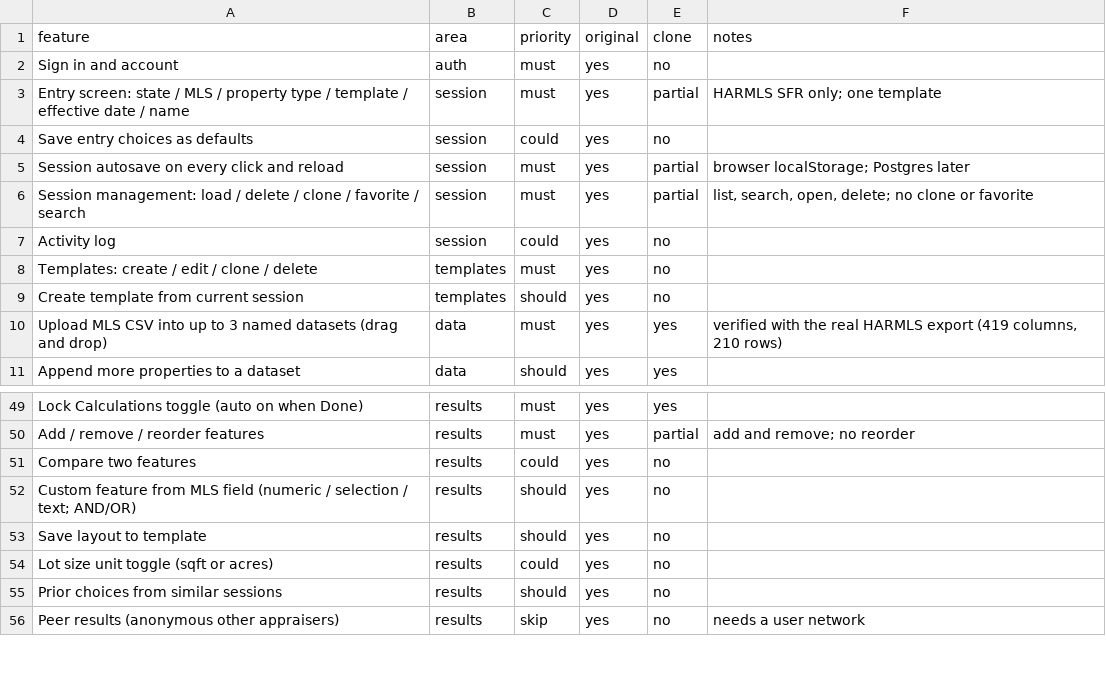
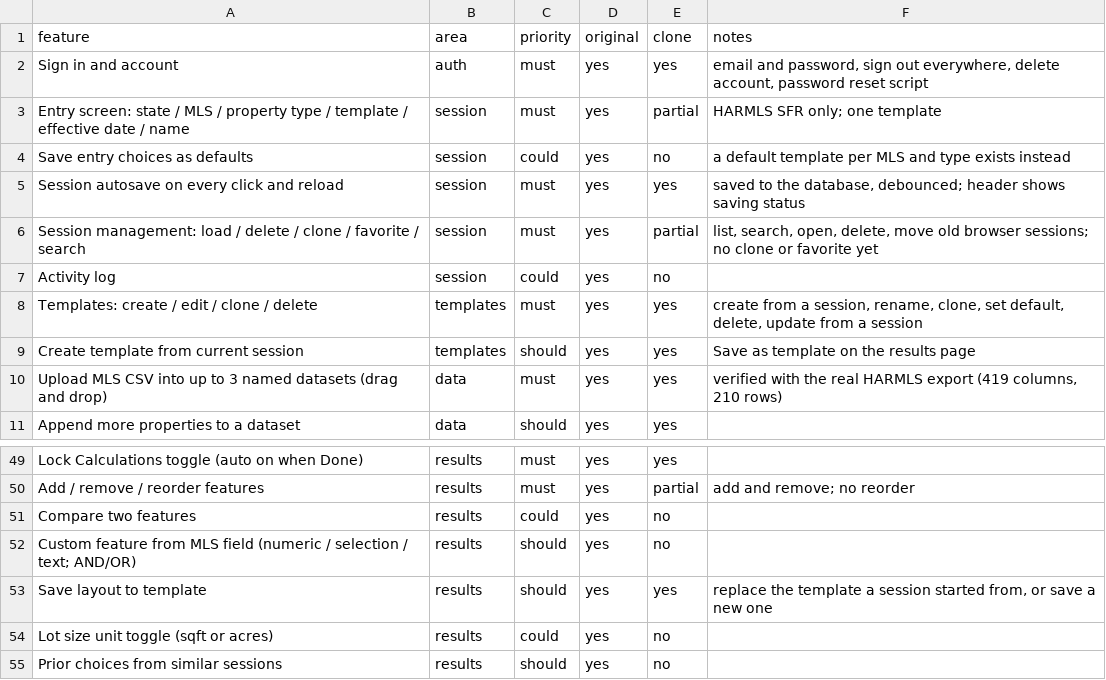
Before and after one commit to rgonzalez063/CLONEAPPGONZA, a CSV file: replica/features.csv, drawn as a sheet; only a part is shown, gaps mark what is left out; the shorter side is filled out with more unchanged rows.

```diff
--- a/replica/features.csv
+++ b/replica/features.csv
@@ -1,10 +1,10 @@
 feature,area,priority,original,clone,notes
-Sign in and account,auth,must,yes,no,
+Sign in and account,auth,must,yes,yes,"email and password, sign out everywhere, delete account, password reset script"
 Entry screen: state / MLS / property type / template / effective date / name,session,must,yes,partial,HARMLS SFR only; one template
-Save entry choices as defaults,session,could,yes,no,
-Session autosave on every click and reload,session,must,yes,partial,browser localStorage; Postgres later
-Session management: load / delete / clone / favorite / search,session,must,yes,partial,"list, search, open, delete; no clone or favorite"
+Save entry choices as defaults,session,could,yes,no,a default template per MLS and type exists instead
+Session autosave on every click and reload,session,must,yes,yes,"saved to the database, debounced; header shows saving status"
+Session management: load / delete / clone / favorite / search,session,must,yes,partial,"list, search, open, delete, move old browser sessions; no clone or favorite yet"
 Activity log,session,could,yes,no,
-Templates: create / edit / clone / delete,templates,must,yes,no,
-Create template from current session,templates,should,yes,no,
+Templates: create / edit / clone / delete,templates,must,yes,yes,"create from a session, rename, clone, set default, delete, update from a session"
+Create template from current session,templates,should,yes,yes,Save as template on the results page
 Upload MLS CSV into up to 3 named datasets (drag and drop),data,must,yes,yes,"verified with the real HARMLS export (419 columns, 210 rows)"
@@ -52,3 +52,3 @@ Compare two features,results,could,yes,no,
 Custom feature from MLS field (numeric / selection / text; AND/OR),results,should,yes,no,
-Save layout to template,results,should,yes,no,
+Save layout to template,results,should,yes,yes,"replace the template a session started from, or save a new one"
 Lot size unit toggle (sqft or acres),results,could,yes,no,
```
Also changed, not shown: 41 other files.
